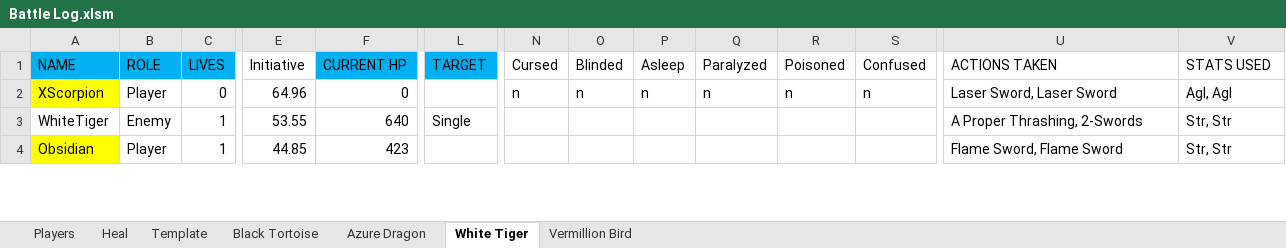
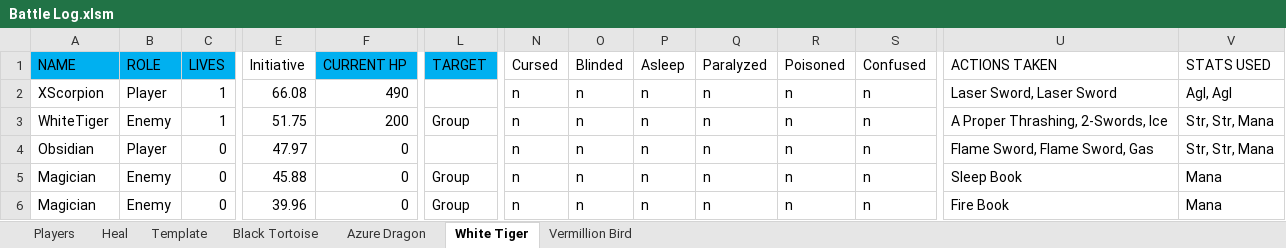
Before and after one commit to ActionIV/pillar, an Excel workbook: Battle Log.xlsm, sheet White Tiger, drawn as a sheet; only a part is shown, gaps mark what is left out; values as stored, in another font and other column widths than the file's, no borders; rows hold the shown columns only; the diff covers the shown part only; the diff names each change by its address in the sheet, - before the commit and + after, or states it on an @@ line.

```diff
--- a/Battle Log.xlsm (sheet White Tiger)
+++ b/Battle Log.xlsm (sheet White Tiger)
-A2 fill: #FFFF00
+A2 fill: none
-C2 (LIVES): 0
+C2 (LIVES): 1
-E2 (Initiative): 64.96
+E2 (Initiative): 66.08
-F2 (CURRENT HP): 0
+F2 (CURRENT HP): 490
-E3 (Initiative): 53.55
+E3 (Initiative): 51.75
-F3 (CURRENT HP): 640
+F3 (CURRENT HP): 200
-L3 (TARGET): Single
+L3 (TARGET): Group
-N3:N4 (Cursed): (empty)
+N3:N4 (Cursed): n
-O3:O4 (Blinded): (empty)
+O3:O4 (Blinded): n
-P3:P4 (Asleep): (empty)
+P3:P4 (Asleep): n
-Q3:Q4 (Paralyzed): (empty)
+Q3:Q4 (Paralyzed): n
-R3:R4 (Poisoned): (empty)
+R3:R4 (Poisoned): n
-S3:S4 (Confused): (empty)
+S3:S4 (Confused): n
-U3 (ACTIONS TAKEN): A Proper Thrashing, 2-Swords
+U3 (ACTIONS TAKEN): A Proper Thrashing, 2-Swords, Ice
-V3:V4 (STATS USED): Str, Str
+V3:V4 (STATS USED): Str, Str, Mana
-A4 fill: #FFFF00
+A4 fill: none
-C4 (LIVES): 1
+C4 (LIVES): 0
-E4 (Initiative): 44.85
+E4 (Initiative): 47.97
-F4 (CURRENT HP): 423
+F4 (CURRENT HP): 0
-U4 (ACTIONS TAKEN): Flame Sword, Flame Sword
+U4 (ACTIONS TAKEN): Flame Sword, Flame Sword, Gas
+row 5: Magician | Enemy | 0 | 45.88 | 0 | Group | n | n | n | n | n | n | Sleep Book | Mana
+row 6: Magician | Enemy | 0 | 39.96 | 0 | Group | n | n | n | n | n | n | Fire Book | Mana
```
Also changed, not shown: 2 added rows, 2 removed rows, 19 edited cells and cell formats elsewhere in this sheet, sheet Black Tortoise, sheet Vermillion Bird, sheet Players, FFL2 Data.xlsx, 2 other files.
